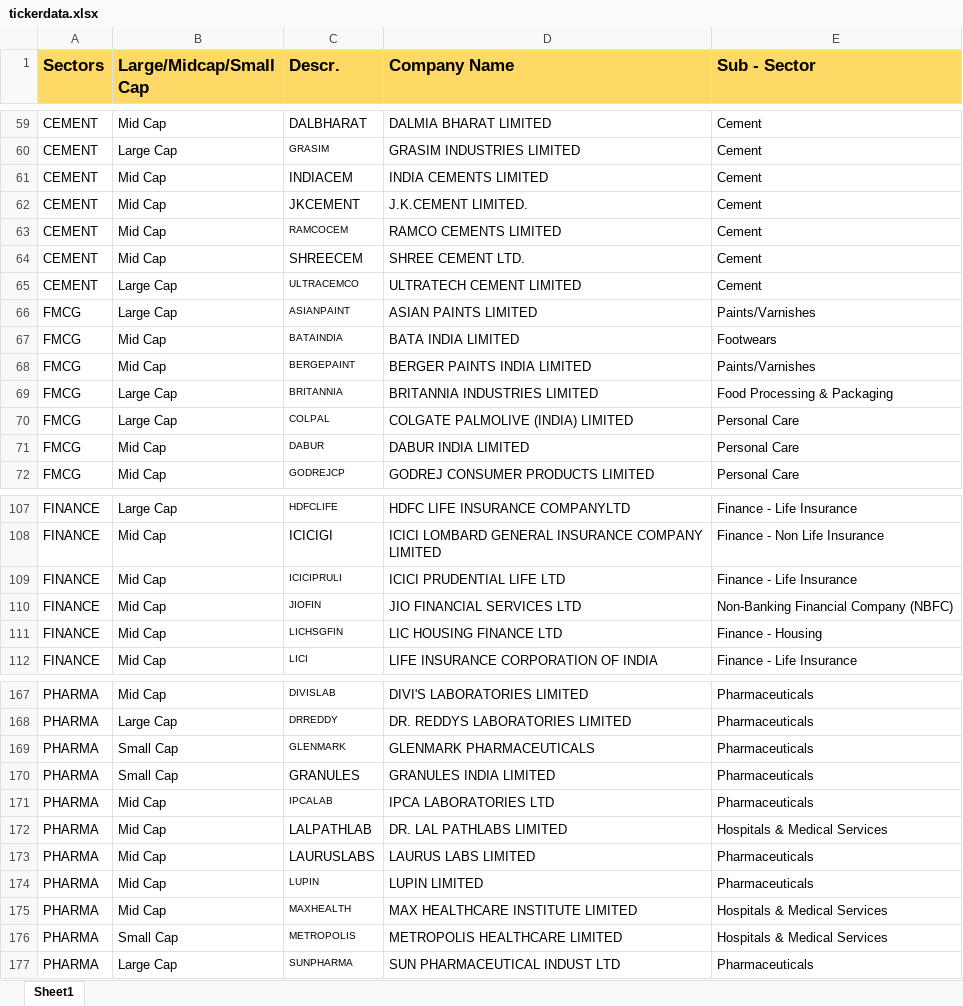
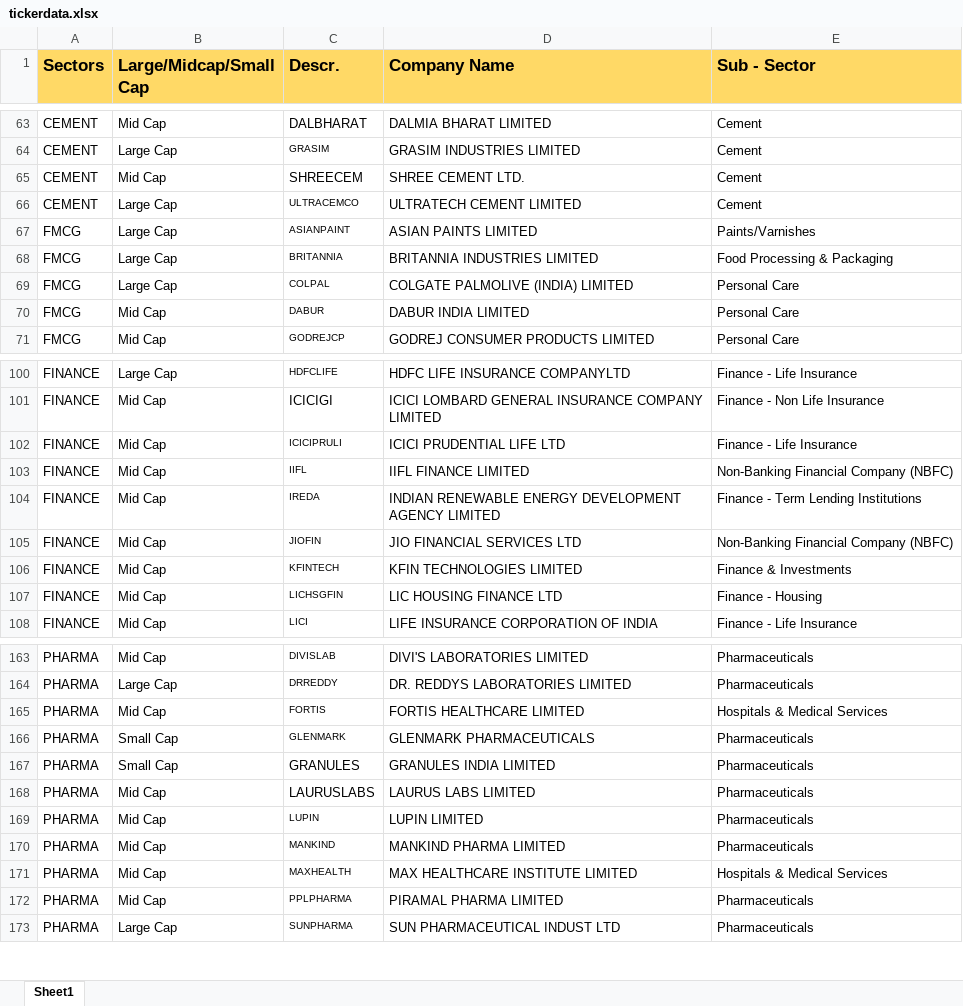
Before and after one commit to akilthangavel1/gurubase, an Excel workbook: tickerdata.xlsx, sheet Sheet1, drawn as a sheet; only a part is shown, gaps mark what is left out; values as stored, in another font and other column widths than the file's, no borders; removed rows and columns are numbered as before the commit, all else as after; the diff covers the shown part only; the diff names each change by its address in the sheet, - before the commit and + after, or states it on an @@ line.

```diff
--- a/tickerdata.xlsx (sheet Sheet1)
+++ b/tickerdata.xlsx (sheet Sheet1)
-row 61: CEMENT | Mid Cap | INDIACEM | INDIA CEMENTS LIMITED | Cement
-row 62: CEMENT | Mid Cap | JKCEMENT | J.K.CEMENT LIMITED. | Cement
-row 63: CEMENT | Mid Cap | RAMCOCEM | RAMCO CEMENTS LIMITED | Cement
-row 67: FMCG | Mid Cap | BATAINDIA | BATA INDIA LIMITED | Footwears
-row 68: FMCG | Mid Cap | BERGEPAINT | BERGER PAINTS INDIA LIMITED | Paints/Varnishes
+row 103: FINANCE | Mid Cap | IIFL | IIFL FINANCE LIMITED | Non-Banking Financial Company (NBFC)
+row 104: FINANCE | Mid Cap | IREDA | INDIAN RENEWABLE ENERGY DEVELOPMENT AGENCY LIMITED | Finance - Term Lending Institutions
+row 106: FINANCE | Mid Cap | KFINTECH | KFIN TECHNOLOGIES LIMITED | Finance & Investments
+row 165: PHARMA | Mid Cap | FORTIS | FORTIS HEALTHCARE LIMITED | Hospitals & Medical Services
-row 171: PHARMA | Mid Cap | IPCALAB | IPCA LABORATORIES LTD | Pharmaceuticals
-row 172: PHARMA | Mid Cap | LALPATHLAB | DR. LAL PATHLABS LIMITED | Hospitals & Medical Services
+row 170: PHARMA | Mid Cap | MANKIND | MANKIND PHARMA LIMITED | Pharmaceuticals
-row 176: PHARMA | Small Cap | METROPOLIS | METROPOLIS HEALTHCARE LIMITED | Hospitals & Medical Services
+row 172: PHARMA | Mid Cap | PPLPHARMA | PIRAMAL PHARMA LIMITED | Pharmaceuticals
```
Also changed, not shown: 17 added rows, 18 removed rows and 15 edited cells elsewhere in this sheet.
